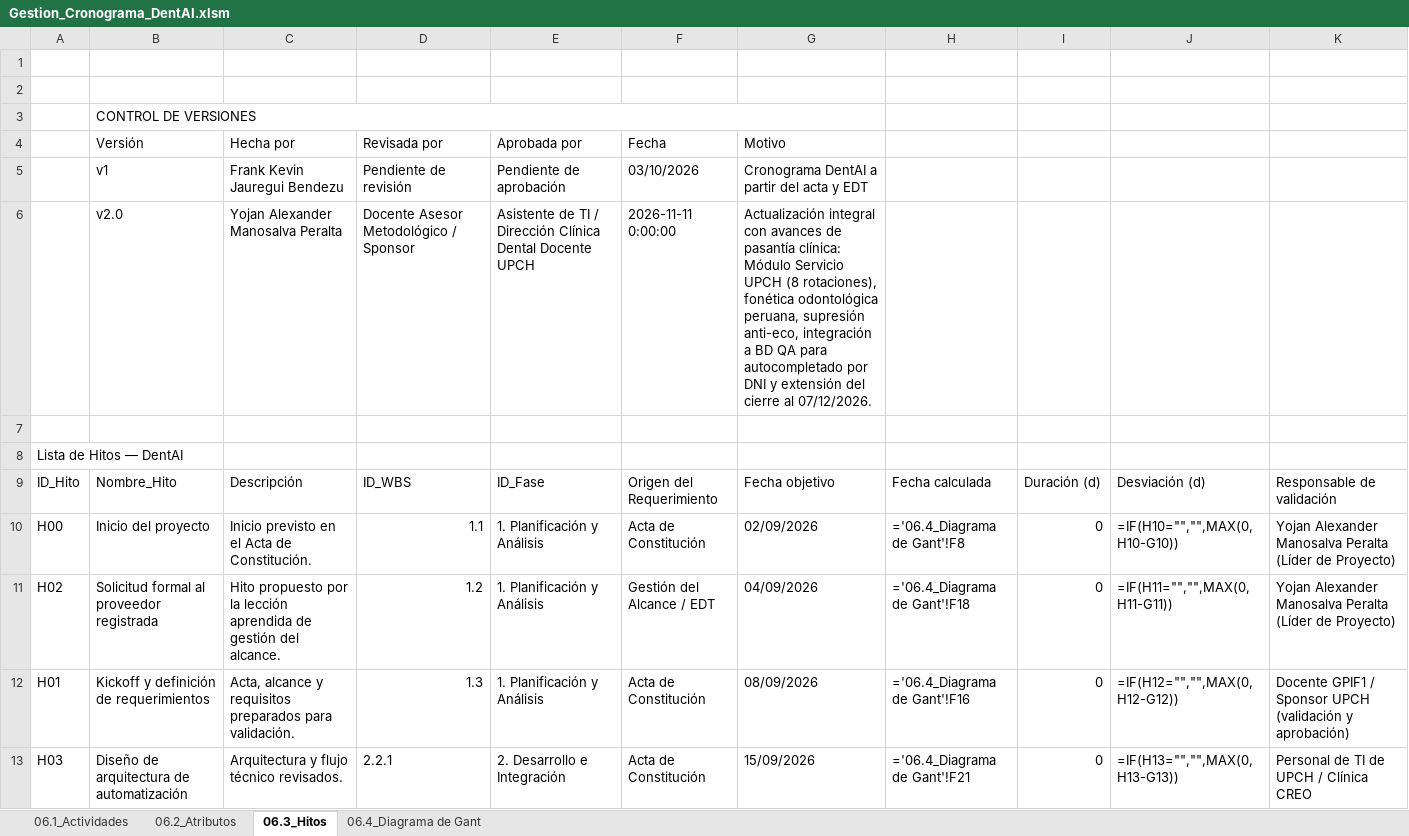
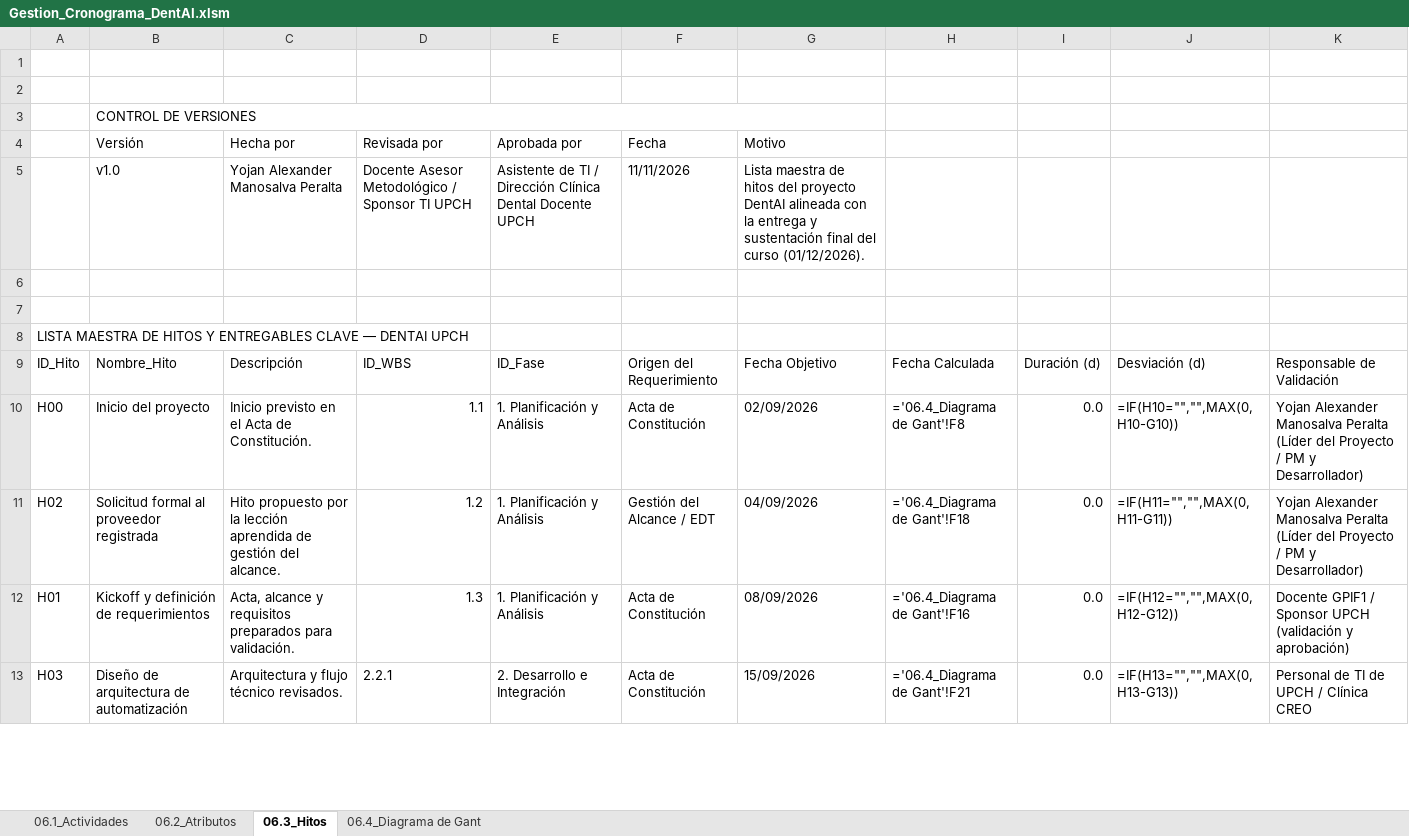
Before and after one commit to Alexander-Manosalva-Peralta/DentAI, an Excel workbook: docs/gestion_de_proyectos/Gestion_Cronograma_DentAI.xlsm, sheet 06.3_Hitos, drawn as a sheet; only a part is shown; values as stored, in another font and other column widths than the file's, no cell formats; formulas without a stored value are shown as written; conditional formats not drawn; removed rows and columns are numbered as before the commit, all else as after; the diff covers the shown part only; the diff names each change by its address in the sheet, - before the commit and + after, or states it on an @@ line.

Commit message:
docs(cronograma): alinear cierre al 01/12/2026, version 1.0 Yojan Manosalva, freeze A8 y estilo visual profesional

```diff
--- a/docs/gestion_de_proyectos/Gestion_Cronograma_DentAI.xlsm (sheet 06.3_Hitos)
+++ b/docs/gestion_de_proyectos/Gestion_Cronograma_DentAI.xlsm (sheet 06.3_Hitos)
-row 5:  | v1 | Frank Kevin Jauregui Bendezu | Pendiente de revisión | Pendiente de aprobación | 03/10/2026 | Cronograma DentAI a partir del acta y EDT
-B5: v2.0
+B5: v1.0
-D5: Docente Asesor Metodológico / Sponsor
+D5: Docente Asesor Metodológico / Sponsor TI UPCH
-F5: 2026-11-11 0:00:00
+F5: 11/11/2026
-G5: Actualización integral con avances de pasantía clínica: Módulo Servicio UPCH (8 rotaciones), fonética odontológica peruana, supresión anti-eco, integración a BD QA para autocompletado por DNI y extensión del cierre al 07/12/2026.
+G5: Lista maestra de hitos del proyecto DentAI alineada con la entrega y sustentación final del curso (01/12/2026).
+row 7: (empty)
-A8: Lista de Hitos — DentAI
+A8: LISTA MAESTRA DE HITOS Y ENTREGABLES CLAVE — DENTAI UPCH
-G9: Fecha objetivo
+G9: Fecha Objetivo
-H9: Fecha calculada
+H9: Fecha Calculada
-K9: Responsable de validación
+K9: Responsable de Validación
-I10:I13: 0
+I10:I13: 0.0
-K10:K11: …Peralta (Líder de Proyecto)
+K10:K11: …Peralta (Líder del Proyecto / PM y Desarrollador)
```
Also changed, not shown: 17 edited cells elsewhere in this sheet, sheet 06.2_Atributos, sheet 06.4_Diagrama de Gant, sheet 06.1_Actividades, cell formats.
